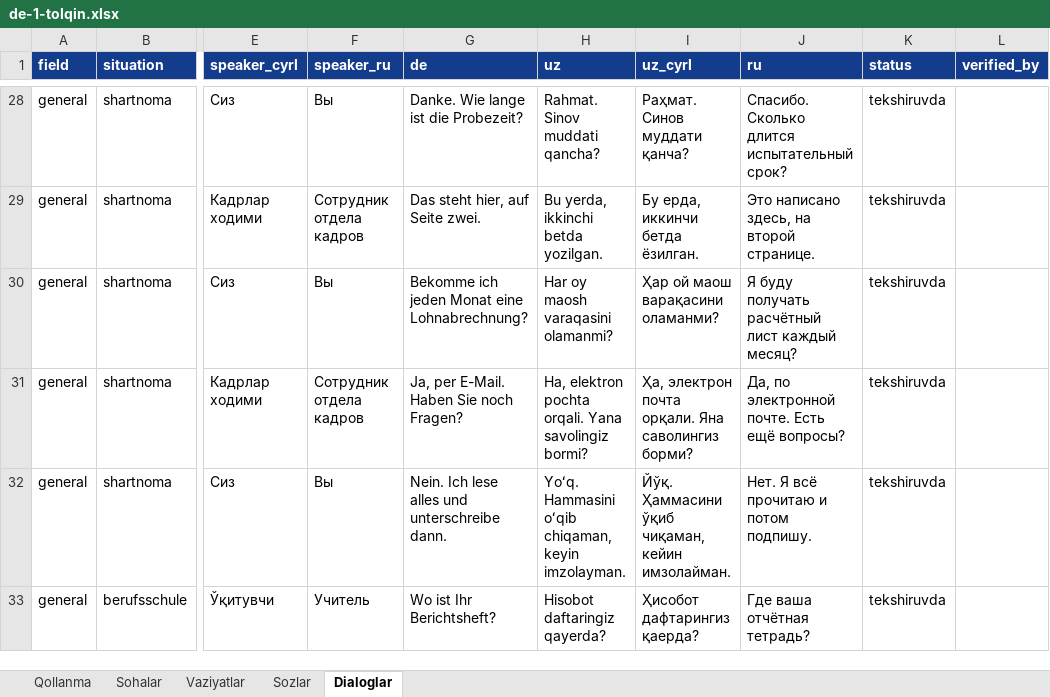
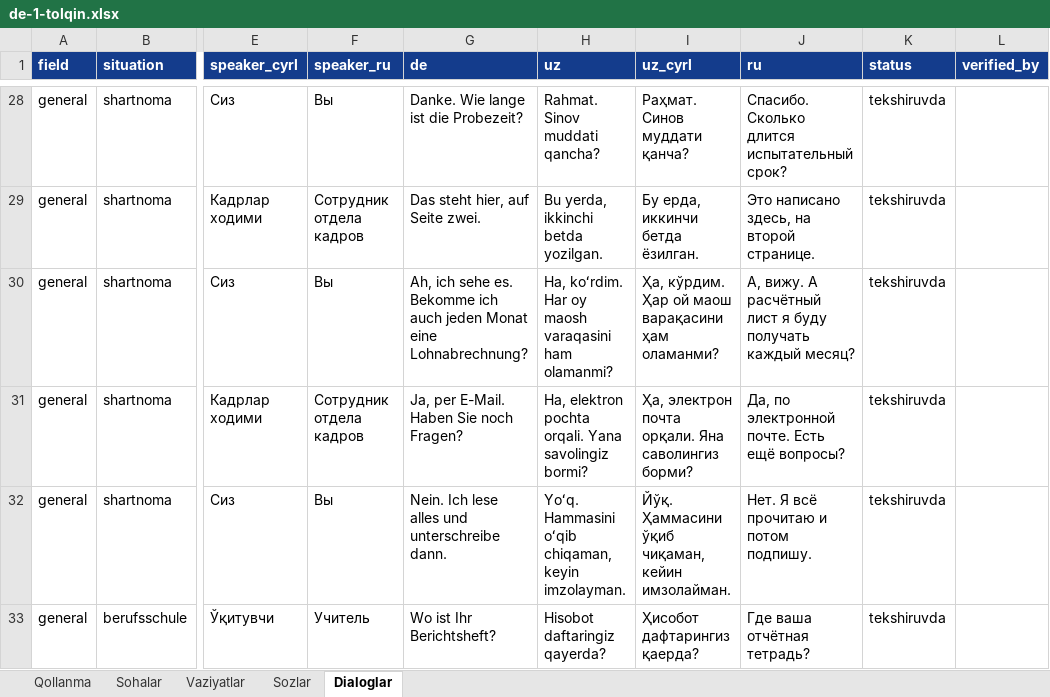
Before and after one commit to Jahon-gir/Qaldirgoch, an Excel workbook: docs/content/de-1-tolqin.xlsx, sheet Dialoglar, drawn as a sheet; only a part is shown, gaps mark what is left out; values as stored, in another font and other column widths than the file's, no borders; the diff covers the shown part only; the diff names each change by its address in the sheet, - before the commit and + after, or states it on an @@ line.

```diff
--- a/docs/content/de-1-tolqin.xlsx (sheet Dialoglar)
+++ b/docs/content/de-1-tolqin.xlsx (sheet Dialoglar)
-G30 (de): Bekomme ich jeden Monat…
+G30 (de): Ah, ich sehe es. Bekomme ich auch jeden Monat…
-H30 (uz): Har oy maosh varaqasini olamanmi?
+H30 (uz): Ha, koʻrdim. Har oy maosh varaqasini ham olamanmi?
-I30 (uz_cyrl): Ҳар ой маош варақасини оламанми?
+I30 (uz_cyrl): Ҳа, кўрдим. Ҳар ой маош варақасини ҳам оламанми?
-J30 (ru): Я буду получать расчётный лист каждый месяц?
+J30 (ru): А, вижу. А расчётный лист я буду получать каждый месяц?
```
Also changed, not shown: 128 edited cells elsewhere in this sheet, 11 other files.
